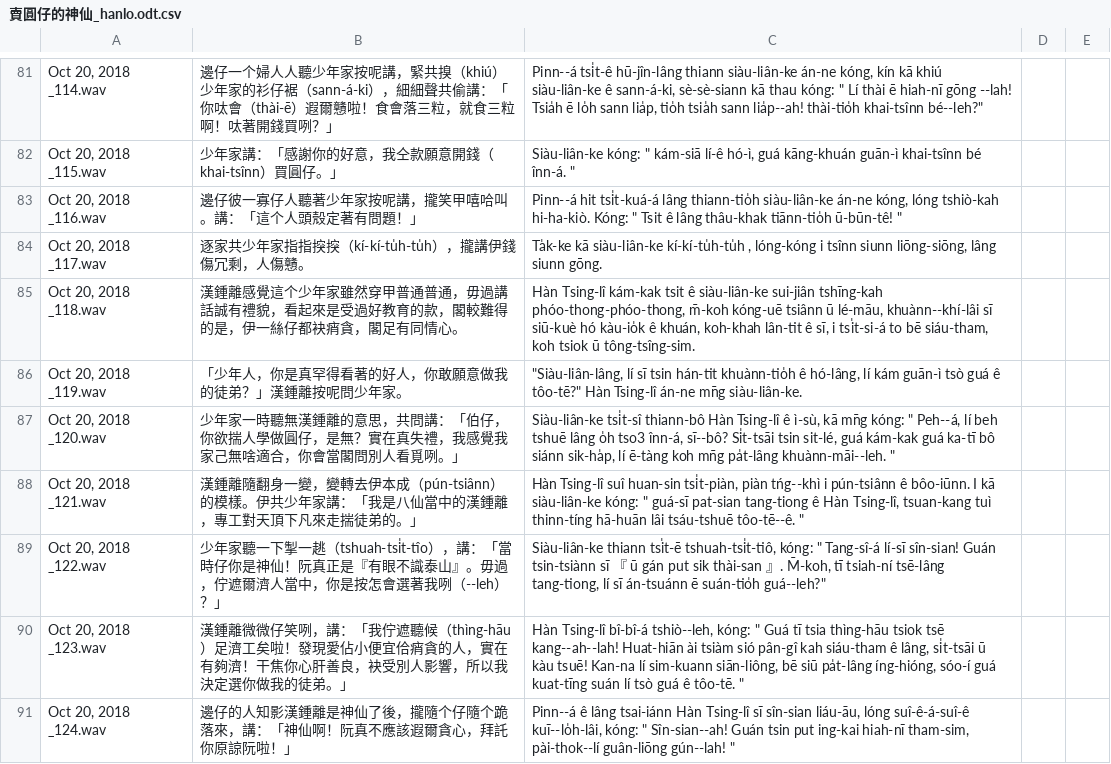
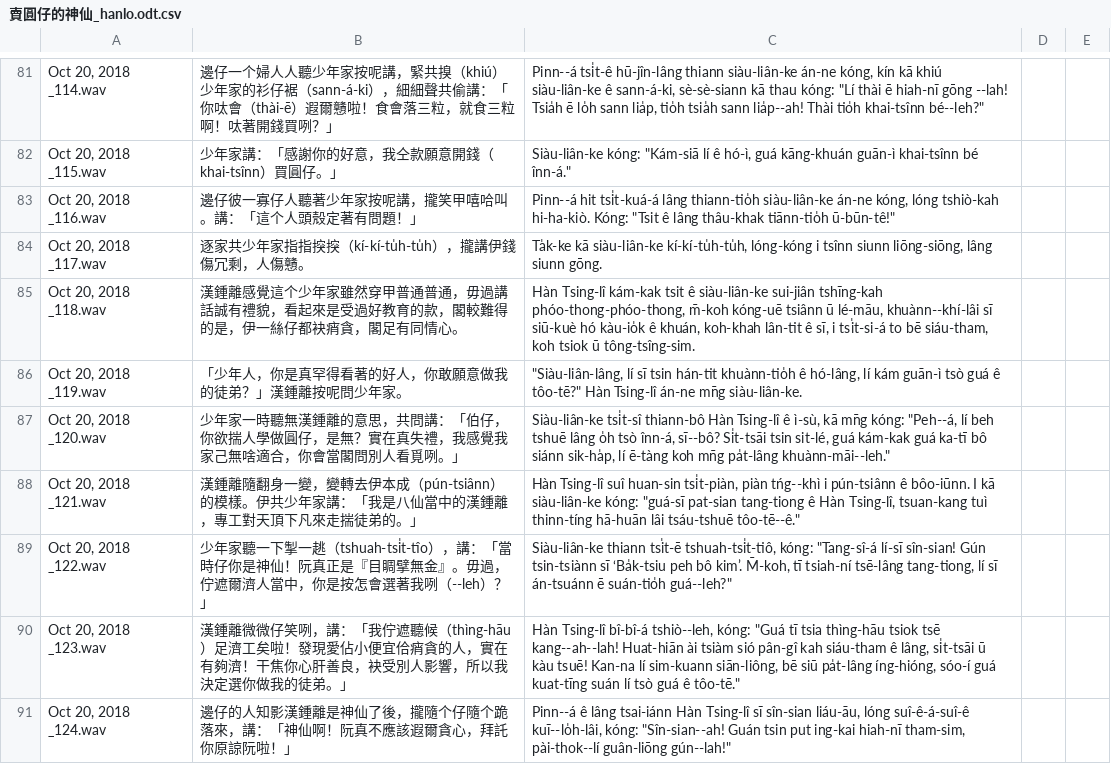
Before and after one commit to i3thuan5/SuiSiann-KauTui, a CSV file: csv/賣圓仔的神仙_hanlo.odt.csv, drawn as a sheet; only a part is shown, gaps mark what is left out; the diff covers the shown part only; the diff names each change by its address in the sheet, - before the commit and + after, or states it on an @@ line.

```diff
--- a/csv/賣圓仔的神仙_hanlo.odt.csv
+++ b/csv/賣圓仔的神仙_hanlo.odt.csv
-C81: …thau kóng: " Lí thài ē hiah-nī gōng --lah! Tsia̍h ē lo̍h sann lia̍p, tio̍h tsia̍h sann lia̍p--ah! thài-tio̍h khai-tsînn bé--leh?"
+C81: …thau kóng: "Lí thài ē hiah-nī gōng --lah! Tsia̍h ē lo̍h sann lia̍p, tio̍h tsia̍h sann lia̍p--ah! Thài tio̍h khai-tsînn bé--leh?"
-C82: Siàu-liân-ke kóng: " kám-siā lí-ê hó-ì, guá kāng-khuán guān-ì khai-tsînn bé înn-á. "
+C82: Siàu-liân-ke kóng: "Kám-siā lí ê hó-ì, guá kāng-khuán guān-ì khai-tsînn bé înn-á."
-C83: …hi-ha-kiò. Kóng: " Tsit ê lâng thâu-khak tiānn-tio̍h ū-būn-tê! "
+C83: …hi-ha-kiò. Kóng: "Tsit ê lâng thâu-khak tiānn-tio̍h ū-būn-tê!"
-C84: …kā siàu-liân-ke kí-kí-tu̍h-tu̍h , lóng-kóng i…
+C84: …kā siàu-liân-ke kí-kí-tu̍h-tu̍h, lóng-kóng i…
-C87: …mn̄g kóng: " Peh--á, lí beh tshuē lâng o̍h tso3 înn-á, sī--bô? Si̍t-tsāi tsin sit-lé, guá kám-kak guá ka-tī bô siánn sik-ha̍p, lí ē-tàng koh mn̄g pa̍t-lâng khuànn-māi--leh. "
+C87: …mn̄g kóng: "Peh--á, lí beh tshuē lâng o̍h tsò înn-á, sī--bô? Si̍t-tsāi tsin sit-lé, guá kám-kak guá ka-tī bô siánn sik-ha̍p, lí ē-tàng koh mn̄g pa̍t-lâng khuànn-māi--leh."
-C88: …siàu-liân-ke kóng: " guá-sī pat-sian tang-tiong ê Hàn Tsing-lî, tsuan-kang tuì thinn-tíng hā-huān lâi tsáu-tshuē tôo-tē--ê. "
+C88: …siàu-liân-ke kóng: "guá-sī pat-sian tang-tiong ê Hàn Tsing-lî, tsuan-kang tuì thinn-tíng hā-huān lâi tsáu-tshuē tôo-tē--ê."
-B89: …真正是『有眼不識泰山』。毋過…
+B89: …真正是『目睭擘無金』。毋過…
-C89: …tshuah-tsi̍t-tiô, kóng: " Tang-sî-á lí-sī sîn-sian! Guán tsin-tsiànn sī 『 ū gán put sik thài-san 』. M̄-koh, tī…
+C89: …tshuah-tsi̍t-tiô, kóng: "Tang-sî-á lí-sī sîn-sian! Gún tsin-tsiànn sī ‘Ba̍k-tsiu peh bô kim’. M̄-koh, tī…
-C90: …tshiò--leh, kóng: " Guá tī tsia thìng-hāu tsiok tsē kang--ah--lah! Huat-hiān ài tsiàm sió pân-gî kah siáu-tham ê lâng, si̍t-tsāi ū kàu tsuē! Kan-na lí sim-kuann siān-liông, bē siū pa̍t-lâng íng-hióng, sóo-í guá kuat-tīng suán lí tsò guá ê tôo-tē. "
+C90: …tshiò--leh, kóng: "Guá tī tsia thìng-hāu tsiok tsē kang--ah--lah! Huat-hiān ài tsiàm sió pân-gî kah siáu-tham ê lâng, si̍t-tsāi ū kàu tsuē! Kan-na lí sim-kuann siān-liông, bē siū pa̍t-lâng íng-hióng, sóo-í guá kuat-tīng suán lí tsò guá ê tôo-tē."
-C91: …kuī--lo̍h-lâi, kóng: " Sîn-sian--ah! Guán tsin put ing-kai hiah-nī tham-sim, pài-thok--lí guân-liōng gún--lah! "
+C91: …kuī--lo̍h-lâi, kóng: "Sîn-sian--ah! Guán tsin put ing-kai hiah-nī tham-sim, pài-thok--lí guân-liōng gún--lah!"
```
Also changed, not shown: 54 edited cells elsewhere in this file.
